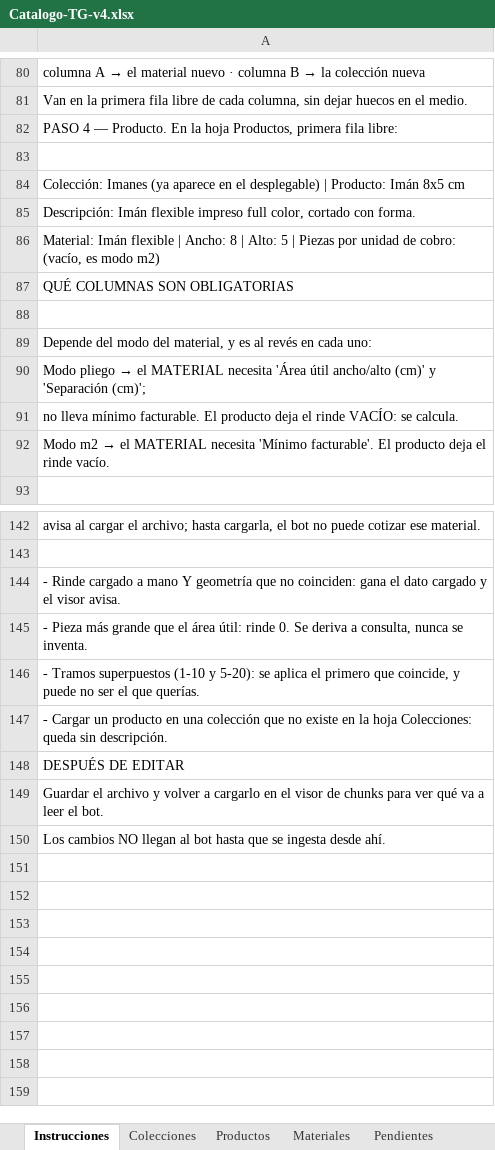
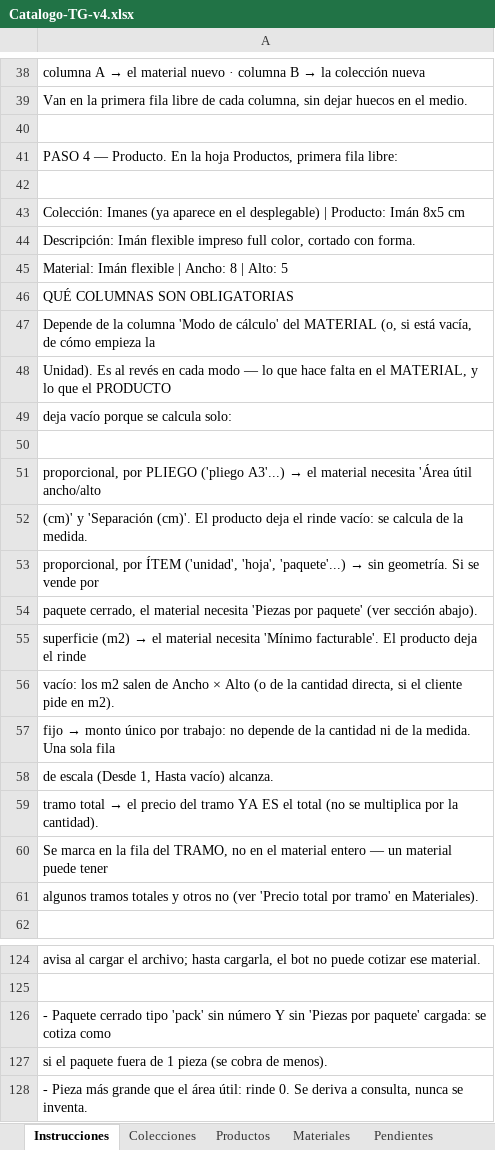
Before and after one commit to MartinFernandezSantia/AI-OS, an Excel workbook: project-context/TerminalGrafica/whatsapp-rag/Catalogo-TG-v4.xlsx, sheet Instrucciones, drawn as a sheet; only a part is shown, gaps mark what is left out; the shorter side is filled out with more unchanged rows; values as stored, in another font and other column widths than the file's, no cell formats; addresses are those after the commit; the diff covers the shown part only; the diff names each change by its address in the sheet, - before the commit and + after, or states it on an @@ line.

Commit message:
docs(tg-catalogo): Instrucciones solo para cargar — se saca la especificación del cálculo
Decisión de Martin: Instrucciones es para el cliente y su asistente de IA,
que necesitan entender cómo CARGAR el catálogo (qué va en cada columna,
cómo se relacionan las hojas), no la fórmula matemática — eso es
responsabilidad exclusiva del auditor (build-flow.mjs), que ya no tiene
ningún espejo ni gate en el Excel.

Se elimina la PARTE 1 completa de Instrucciones (cómo cotiza el motor,
2 modos nada más — desactualizada desde que existen item/fijo/tramo
total) y el gate de 4 regex en armar-prompt.mjs que la validaba contra el
Excel (el auditor sigue siendo la fuente de verdad; ya no necesita un
espejo en una hoja que ningún prompt lee).

En la Parte 2 (ahora la única), se corrige y completa lo que quedó
desactualizado con los cambios de hoy:
- Ejemplo del PASO 4: sacada "Piezas por unidad de cobro" (columna
  eliminada en la etapa 1, seguía en el ejemplo).
- "QUÉ COLUMNAS SON OBLIGATORIAS": ampliada de 2 a los 4 modos reales,
  sumando Modo de cálculo y Piezas por paquete.
- Sección nueva "PIEZAS POR PAQUETE": no existía ninguna mención de esta
  columna ni de su fallback por texto de Unidad, ni del caso "pack" sin
  número que sí hay que cargar a mano.
- "ERRORES QUE ROMPEN EN SILENCIO": sacada la línea de "rinde cargado a
  mano" (columna eliminada, ese chequeo ya no existe) y sumado el caso
  del paquete "pack" sin número.

Script nuevo visor/scripts/reescribir-instrucciones-carga.mjs (dry-run +
--apply, reescribe la hoja completa en vez de un bloque — al sacar la
Parte 1 corre todo lo de abajo).

Verificado: 166/166 casos, validar-catalogo sin errores nuevos, 139 tests
del visor, prompt sin cambios (9970 chars — Instrucciones nunca se
inyectaba al prompt, así que esto no toca al bot en producción).

```diff
--- a/project-context/TerminalGrafica/whatsapp-rag/Catalogo-TG-v4.xlsx (sheet Instrucciones)
+++ b/project-context/TerminalGrafica/whatsapp-rag/Catalogo-TG-v4.xlsx (sheet Instrucciones)
+row 40: (empty)
-A45: …Alto: 5 | Piezas por unidad de cobro: (vacío, es modo m2)
+A45: …Alto: 5
+row 47: Depende de la columna 'Modo de cálculo' del MATERIAL (o, si está vacía, de cómo empieza la
+row 48: Unidad). Es al revés en cada modo — lo que hace falta en el MATERIAL, y lo que el PRODUCTO
+row 49: deja vacío porque se calcula solo:
@@ A51: Depende del modo del material, y es al revés en cada uno: → proporcional, por PLIEGO ('pliego A3'...) → el material necesita 'Área útil ancho/alto @@
@@ A52: Modo pliego → el MATERIAL necesita 'Área útil ancho/alto (cm)' y 'Separación (cm)'; → (cm)' y 'Separación (cm)'. El producto deja el rinde vacío: se calcula de la medida. @@
@@ A53: no lleva mínimo facturable. El producto deja el rinde VACÍO: se calcula. → proporcional, por ÍTEM ('unidad', 'hoja', 'paquete'...) → sin geometría. Si se vende por @@
@@ A54: Modo m2 → el MATERIAL necesita 'Mínimo facturable'. El producto deja el rinde vacío. → paquete cerrado, el material necesita 'Piezas por paquete' (ver sección abajo). @@
+row 55: superficie (m2) → el material necesita 'Mínimo facturable'. El producto deja el rinde
+row 56: vacío: los m2 salen de Ancho × Alto (o de la cantidad directa, si el cliente pide en m2).
+row 57: fijo → monto único por trabajo: no depende de la cantidad ni de la medida. Una sola fila
+row 58: de escala (Desde 1, Hasta vacío) alcanza.
+row 59: tramo total → el precio del tramo YA ES el total (no se multiplica por la cantidad).
+row 60: Se marca en la fila del TRAMO, no en el material entero — un material puede tener
+row 61: algunos tramos totales y otros no (ver 'Precio total por tramo' en Materiales).
-A126: - Rinde cargado a mano Y geometría que no coinciden: gana el dato cargado y el visor avisa.
+A126: - Paquete cerrado tipo 'pack' sin número Y sin 'Piezas por paquete' cargada: se cotiza como
+row 127: si el paquete fuera de 1 pieza (se cobra de menos).
```
Also changed, not shown: 14 added rows, 43 removed rows and 11 edited cells elsewhere in this sheet, cell formats, 3 other files.
